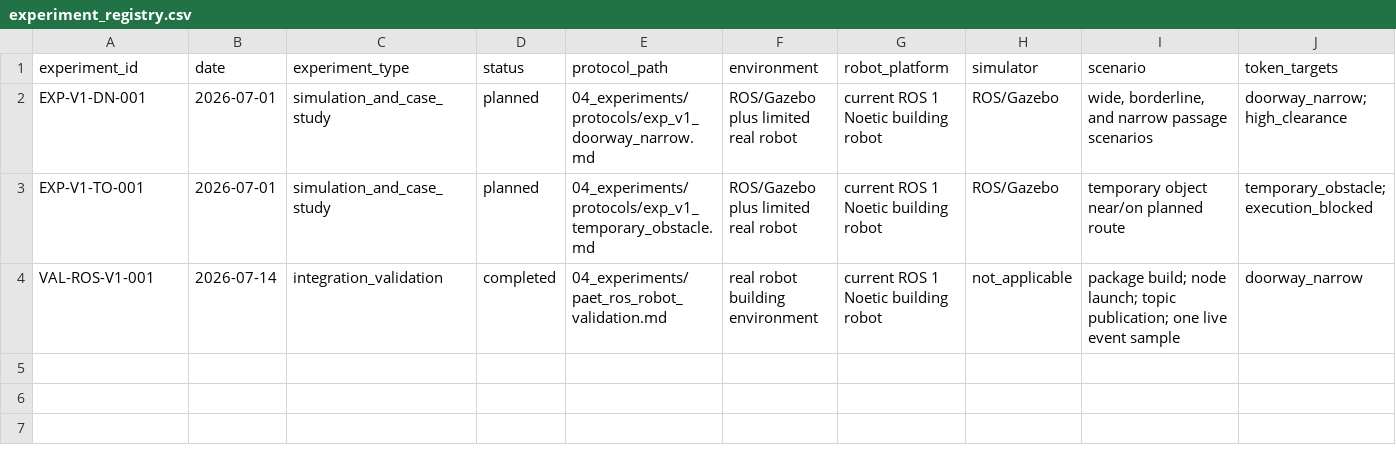
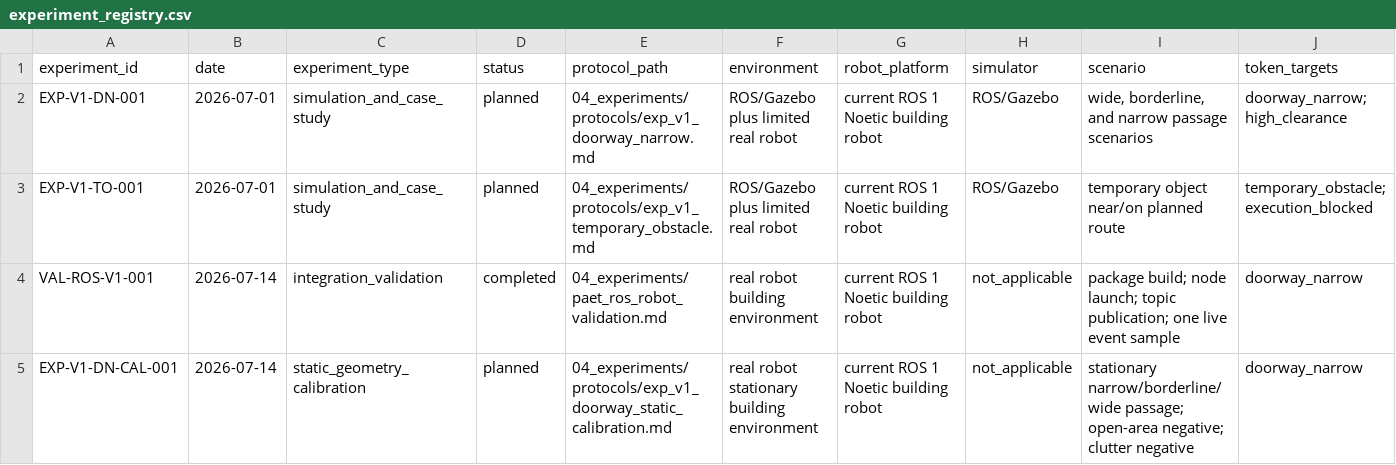
Before and after one commit to Reyn1024/PAET, a CSV file: 04_experiments/experiment_registry.csv, drawn as a sheet; only a part is shown; rows hold the shown columns only; the diff names each change by its address in the sheet, - before the commit and + after, or states it on an @@ line.

```diff
--- a/04_experiments/experiment_registry.csv
+++ b/04_experiments/experiment_registry.csv
+row 5: EXP-V1-DN-CAL-001 | 2026-07-14 | static_geometry_calibration | planned | 04_experiments/protocols/exp_v1_doorway_static_calibration.md | real robot stationary building environment | current ROS 1 Noetic building robot | not_applicable | stationary narrow/borderline/wide passage; open-area negative; clutter negative | doorway_narrow
```
Also changed, not shown: 4 other files.
